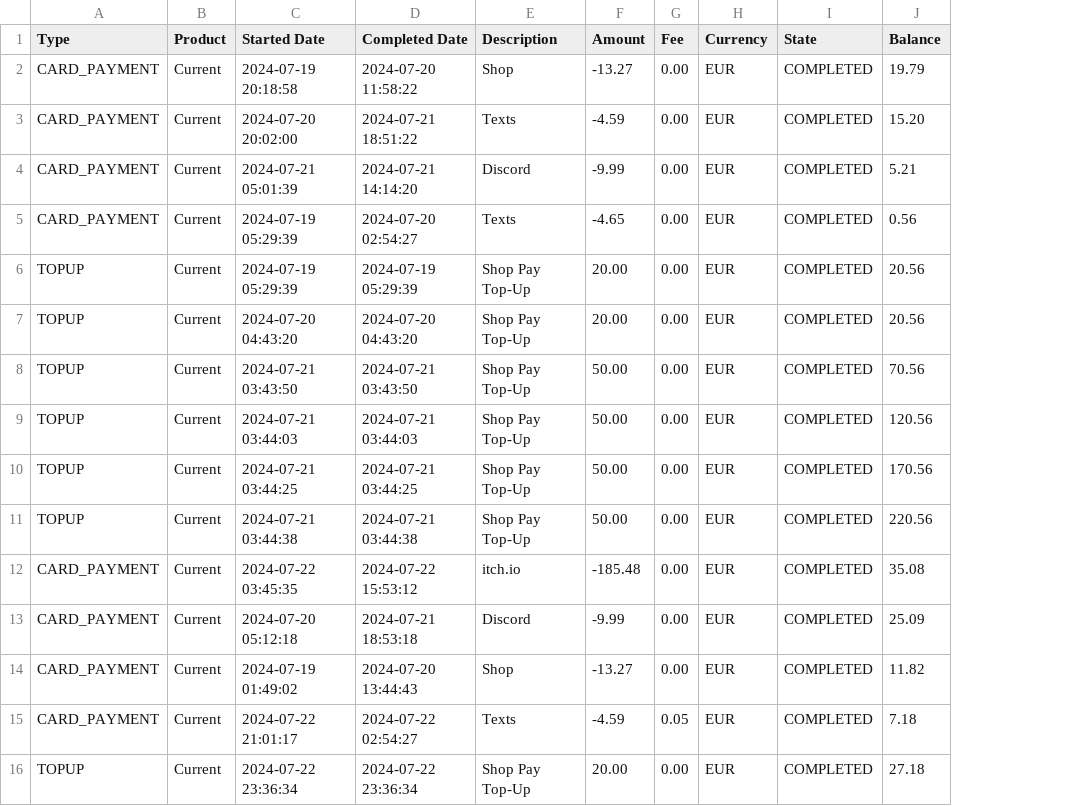
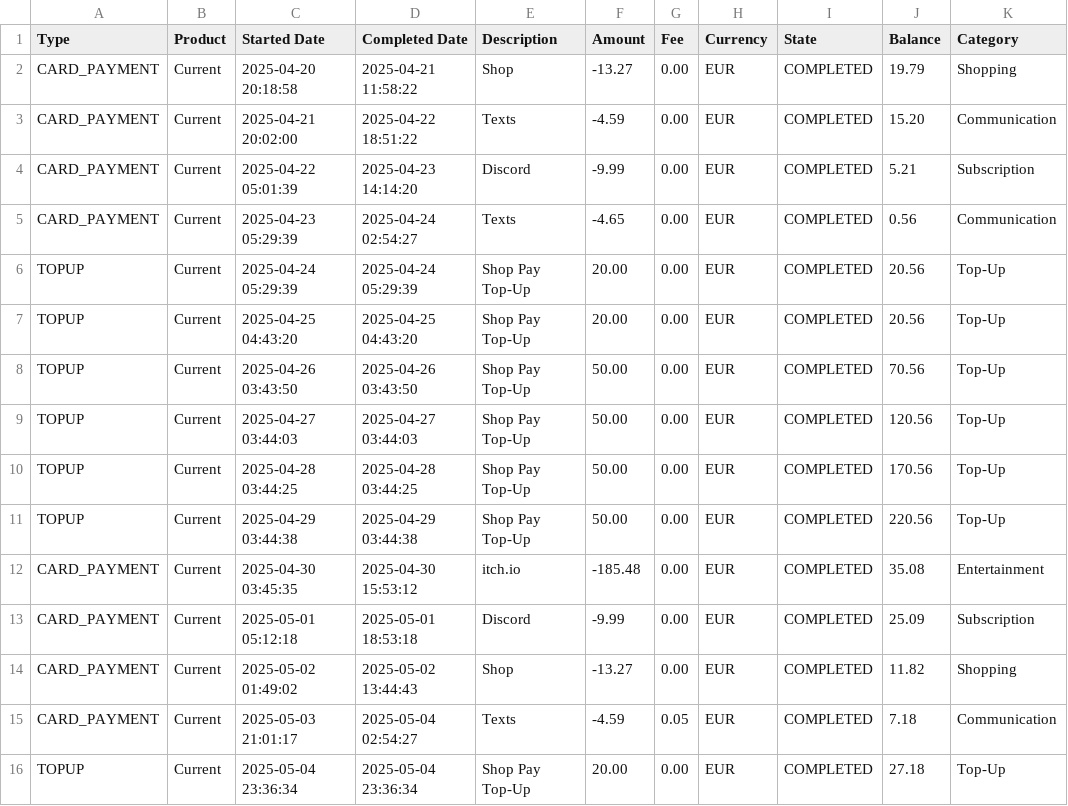
Before and after one commit to TadevosyannGarik/NextJs-Paylance, a CSV file: statement.csv, drawn as a sheet; only a part is shown; the diff covers the shown part only; the diff names each change by its address in the sheet, - before the commit and + after, or states it on an @@ line.

Commit message:
Date & Account Filters

```diff
--- a/statement.csv
+++ b/statement.csv
+column K (Category), rows 2-16: Shopping | Communication | Subscription | Communication | Top-Up | Top-Up | Top-Up | Top-Up | Top-Up | Top-Up | Entertainment | Subscription | Shopping | Communication | Top-Up
-C2 (Started Date): 2024-07-19 20:18:58
+C2 (Started Date): 2025-04-20 20:18:58
-D2 (Completed Date): 2024-07-20 11:58:22
+D2 (Completed Date): 2025-04-21 11:58:22
-C3 (Started Date): 2024-07-20 20:02:00
+C3 (Started Date): 2025-04-21 20:02:00
-D3 (Completed Date): 2024-07-21 18:51:22
+D3 (Completed Date): 2025-04-22 18:51:22
-C4 (Started Date): 2024-07-21 05:01:39
+C4 (Started Date): 2025-04-22 05:01:39
-D4 (Completed Date): 2024-07-21 14:14:20
+D4 (Completed Date): 2025-04-23 14:14:20
-C5 (Started Date): 2024-07-19 05:29:39
+C5 (Started Date): 2025-04-23 05:29:39
-D5 (Completed Date): 2024-07-20 02:54:27
+D5 (Completed Date): 2025-04-24 02:54:27
-C6 (Started Date): 2024-07-19 05:29:39
+C6 (Started Date): 2025-04-24 05:29:39
-D6 (Completed Date): 2024-07-19 05:29:39
+D6 (Completed Date): 2025-04-24 05:29:39
-C7 (Started Date): 2024-07-20 04:43:20
+C7 (Started Date): 2025-04-25 04:43:20
-D7 (Completed Date): 2024-07-20 04:43:20
+D7 (Completed Date): 2025-04-25 04:43:20
-C8 (Started Date): 2024-07-21 03:43:50
+C8 (Started Date): 2025-04-26 03:43:50
-D8 (Completed Date): 2024-07-21 03:43:50
+D8 (Completed Date): 2025-04-26 03:43:50
-C9 (Started Date): 2024-07-21 03:44:03
+C9 (Started Date): 2025-04-27 03:44:03
-D9 (Completed Date): 2024-07-21 03:44:03
+D9 (Completed Date): 2025-04-27 03:44:03
-C10 (Started Date): 2024-07-21 03:44:25
+C10 (Started Date): 2025-04-28 03:44:25
-D10 (Completed Date): 2024-07-21 03:44:25
+D10 (Completed Date): 2025-04-28 03:44:25
-C11 (Started Date): 2024-07-21 03:44:38
+C11 (Started Date): 2025-04-29 03:44:38
-D11 (Completed Date): 2024-07-21 03:44:38
+D11 (Completed Date): 2025-04-29 03:44:38
-C12 (Started Date): 2024-07-22 03:45:35
+C12 (Started Date): 2025-04-30 03:45:35
-D12 (Completed Date): 2024-07-22 15:53:12
+D12 (Completed Date): 2025-04-30 15:53:12
-C13 (Started Date): 2024-07-20 05:12:18
+C13 (Started Date): 2025-05-01 05:12:18
-D13 (Completed Date): 2024-07-21 18:53:18
+D13 (Completed Date): 2025-05-01 18:53:18
-C14 (Started Date): 2024-07-19 01:49:02
+C14 (Started Date): 2025-05-02 01:49:02
-D14 (Completed Date): 2024-07-20 13:44:43
+D14 (Completed Date): 2025-05-02 13:44:43
-C15 (Started Date): 2024-07-22 21:01:17
+C15 (Started Date): 2025-05-03 21:01:17
-D15 (Completed Date): 2024-07-22 02:54:27
+D15 (Completed Date): 2025-05-04 02:54:27
-C16 (Started Date): 2024-07-22 23:36:34
+C16 (Started Date): 2025-05-04 23:36:34
-D16 (Completed Date): 2024-07-22 23:36:34
+D16 (Completed Date): 2025-05-04 23:36:34
```
Also changed, not shown: 8 added rows and 12 edited cells elsewhere in this file, 21 other files.
